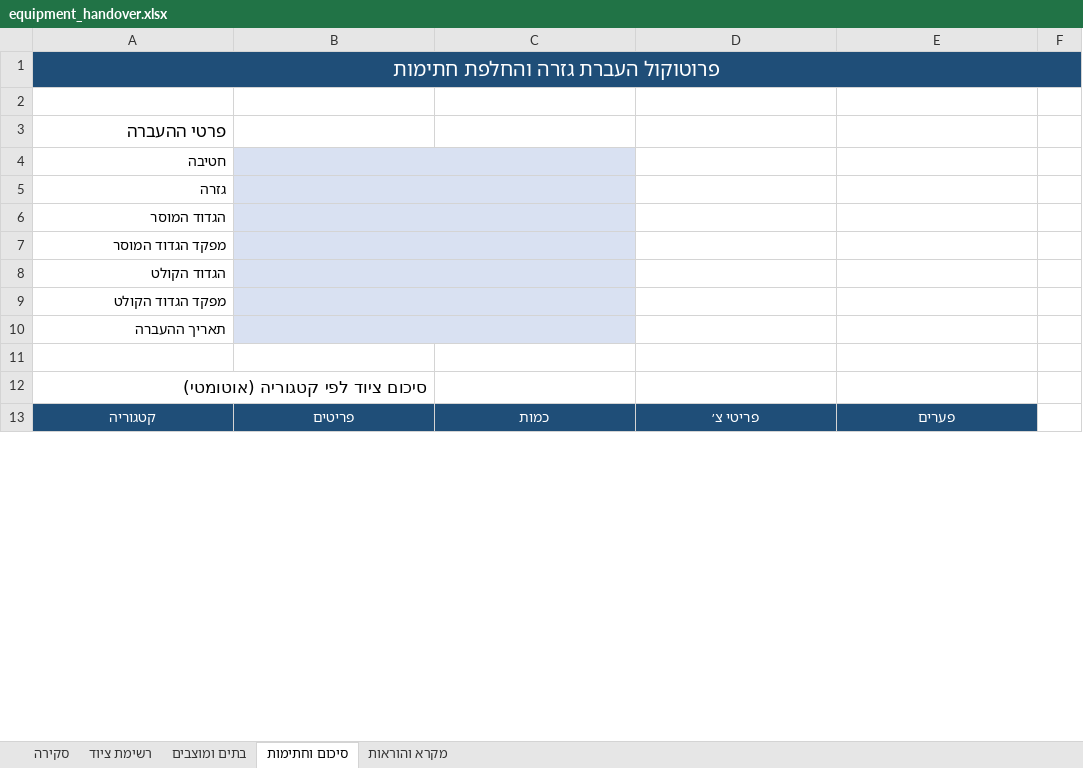
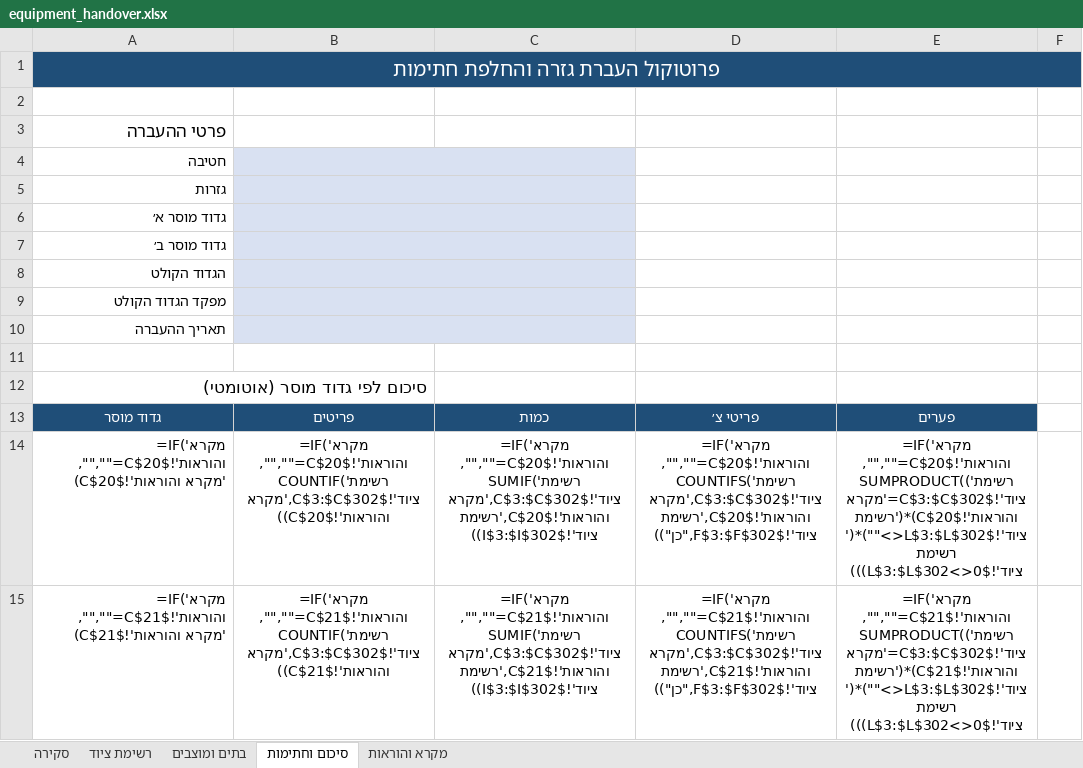
Before and after one commit to itayuziel-source/battalion, an Excel workbook: equipment_handover.xlsx, sheet סיכום וחתימות, drawn as a sheet; only a part is shown; the shorter side is filled out with more unchanged rows; values as stored, in another font and other column widths than the file's, no borders; formulas without a stored value are shown as written; the diff covers the shown part only; the diff names each change by its address in the sheet, - before the commit and + after, or states it on an @@ line.

```diff
--- a/equipment_handover.xlsx (sheet סיכום וחתימות)
+++ b/equipment_handover.xlsx (sheet סיכום וחתימות)
-A5: גזרה
+A5: גזרות
-A6: הגדוד המוסר
+A6: גדוד מוסר א׳
-A7: מפקד הגדוד המוסר
+A7: גדוד מוסר ב׳
-A12: סיכום ציוד לפי קטגוריה (אוטומטי)
+A12: סיכום לפי גדוד מוסר (אוטומטי)
+row 13: גדוד מוסר | פריטים | כמות | פריטי צ׳ | פערים
+row 14: =IF('מקרא והוראות'!$C$20="","",'מקרא והוראות'!$C$20) | =IF('מקרא והוראות'!$C$20="","",COUNTIF('רשימת ציוד'!$C$3:$C$302,'מקרא והוראות'!$C$20)) | =IF('מקרא והוראות'!$C$20="","",SUMIF('רשימת ציוד'!$C$3:$C$302,'מקרא והוראות'!$C$20,'רשימת ציוד'!$I$3:$I$302)) | =IF('מקרא והוראות'!$C$20="","",COUNTIFS('רשימת ציוד'!$C$3:$C$302,'מקרא והוראות'!$C$20,'רשימת ציוד'!$F$3:$F$302,"כן")) | =IF('מקרא והוראות'!$C$20="","",SUMPRODUCT(('רשימת ציוד'!$C$3:$C$302='מקרא והוראות'!$C$20)*('רשימת ציוד'!$L$3:$L$302<>"")*('רשימת ציוד'!$L$3:$L$302<>0)))
+row 15: =IF('מקרא והוראות'!$C$21="","",'מקרא והוראות'!$C$21) | =IF('מקרא והוראות'!$C$21="","",COUNTIF('רשימת ציוד'!$C$3:$C$302,'מקרא והוראות'!$C$21)) | =IF('מקרא והוראות'!$C$21="","",SUMIF('רשימת ציוד'!$C$3:$C$302,'מקרא והוראות'!$C$21,'רשימת ציוד'!$I$3:$I$302)) | =IF('מקרא והוראות'!$C$21="","",COUNTIFS('רשימת ציוד'!$C$3:$C$302,'מקרא והוראות'!$C$21,'רשימת ציוד'!$F$3:$F$302,"כן")) | =IF('מקרא והוראות'!$C$21="","",SUMPRODUCT(('רשימת ציוד'!$C$3:$C$302='מקרא והוראות'!$C$21)*('רשימת ציוד'!$L$3:$L$302<>"")*('רשימת ציוד'!$L$3:$L$302<>0)))
```
Also changed, not shown: 6 added rows and 60 edited cells elsewhere in this sheet, sheet רשימת ציוד, sheet סקירה, sheet מקרא והוראות, sheet בתים ומוצבים, 3 other files.
